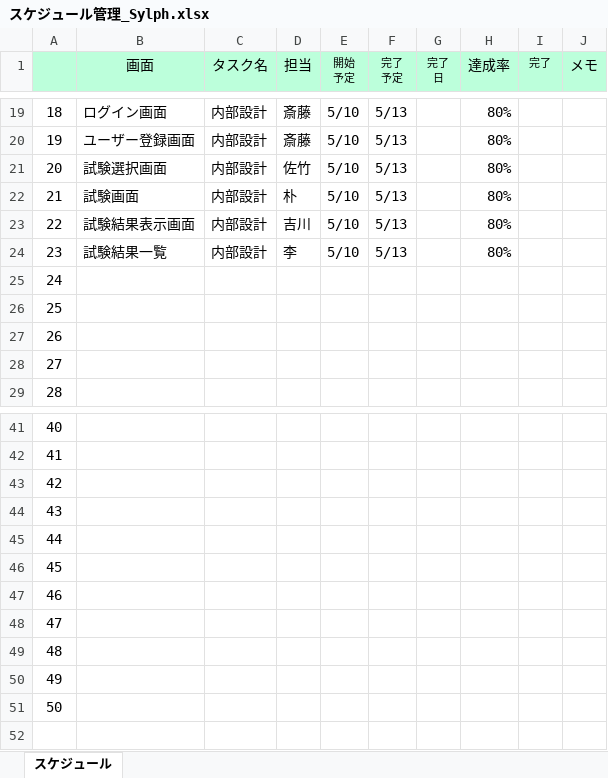
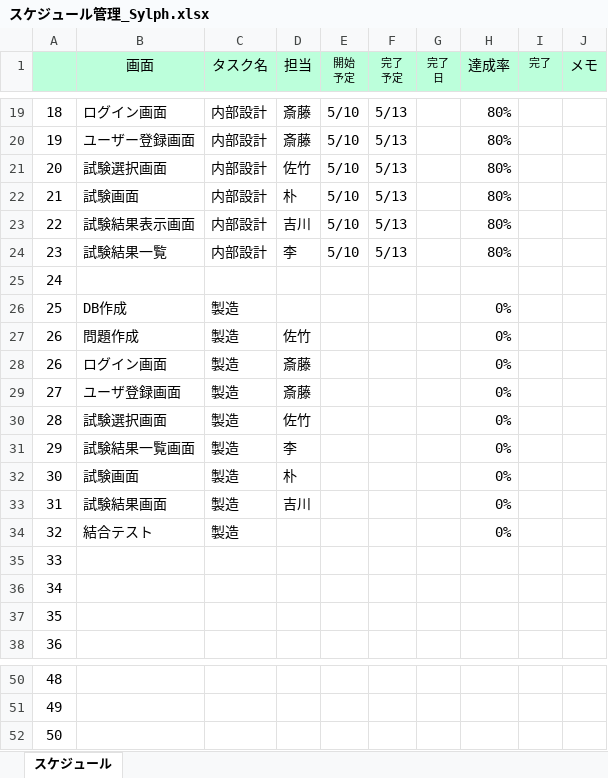
Before and after one commit to gips-yoshikawa/SYLPH-Project, an Excel workbook: スケジュール管理_Sylph.xlsx, sheet スケジュール, drawn as a sheet; only a part is shown, gaps mark what is left out; values as stored, in another font and other column widths than the file's, no borders; conditional formats and table styles not drawn; removed rows and columns are numbered as before the commit, all else as after; the diff names each change by its address in the sheet, - before the commit and + after, or states it on an @@ line.

```diff
--- a/スケジュール管理_Sylph.xlsx (sheet スケジュール)
+++ b/スケジュール管理_Sylph.xlsx (sheet スケジュール)
+row 26: 25 | DB作成 | 製造 |  |  |  |  | 0%
+row 27: 26 | 問題作成 | 製造 | 佐竹 |  |  |  | 0%
+row 28: 26 | ログイン画面 | 製造 | 斎藤 |  |  |  | 0%
+row 29: 27 | ユーザ登録画面 | 製造 | 斎藤 |  |  |  | 0%
+row 30: 28 | 試験選択画面 | 製造 | 佐竹 |  |  |  | 0%
+row 31: 29 | 試験結果一覧画面 | 製造 | 李 |  |  |  | 0%
+row 32: 30 | 試験画面 | 製造 | 朴 |  |  |  | 0%
+row 33: 31 | 試験結果画面 | 製造 | 吉川 |  |  |  | 0%
+row 34: 32 | 結合テスト | 製造 |  |  |  |  | 0%
@@ column A renumbered between rows 35 and 52 @@
-row 44: 43
-row 45: 44
-row 46: 45
-row 47: 46
-row 48: 47
-row 49: 48
-row 50: 49
-row 51: 50
```
Also changed, not shown: formulas that keep their value, 内部設計書/内部設計書_2_1_試験結果.xlsx.
